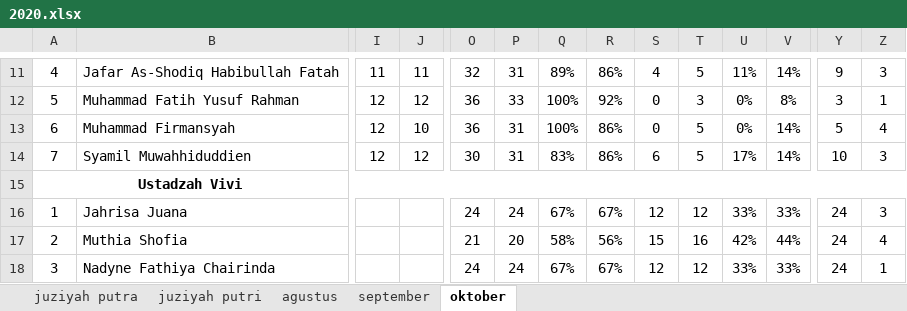
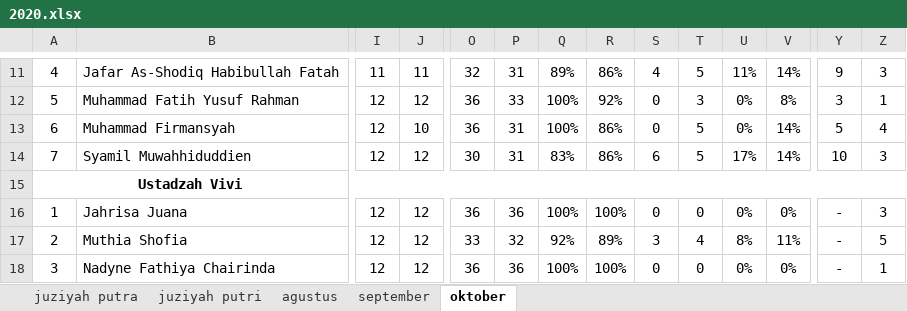
Before and after one commit to mzaini30/rekap-tahfidz, an Excel workbook: 2020.xlsx, sheet oktober, drawn as a sheet; only a part is shown, gaps mark what is left out; values as stored, in another font and other column widths than the file's, no borders; the diff covers the shown part only; the diff names each change by its address in the sheet, - before the commit and + after, or states it on an @@ line.

```diff
--- a/2020.xlsx (sheet oktober)
+++ b/2020.xlsx (sheet oktober)
-I16:I18: (empty)
+I16:I18: 12
-J16:J18: (empty)
+J16:J18: 12
-O16: 24
+O16: 36
-P16: 24
+P16: 36
-Q16: 67%
+Q16: 100%
-R16: 67%
+R16: 100%
-S16: 12
+S16: 0
-T16: 12
+T16: 0
-U16: 33%
+U16: 0%
-V16: 33%
+V16: 0%
-Y16:Y18: 24
+Y16:Y18: -
-O17: 21
+O17: 33
-P17: 20
+P17: 32
-Q17: 58%
+Q17: 92%
-R17: 56%
+R17: 89%
-S17: 15
+S17: 3
-T17: 16
+T17: 4
-U17: 42%
+U17: 8%
-V17: 44%
+V17: 11%
-Z17: 4
+Z17: 5
-O18: 24
+O18: 36
-P18: 24
+P18: 36
-Q18: 67%
+Q18: 100%
-R18: 67%
+R18: 100%
-S18: 12
+S18: 0
-T18: 12
+T18: 0
-U18: 33%
+U18: 0%
-V18: 33%
+V18: 0%
```
Also changed, not shown: 11 edited cells elsewhere in this sheet, 1 other file.
